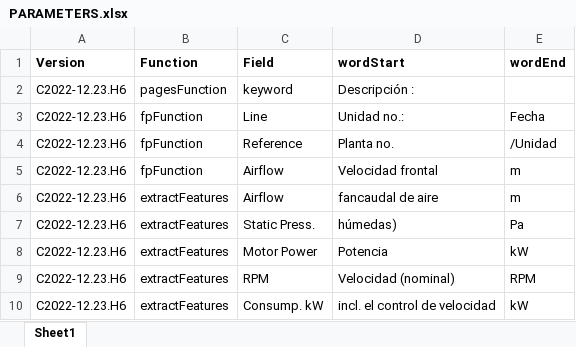
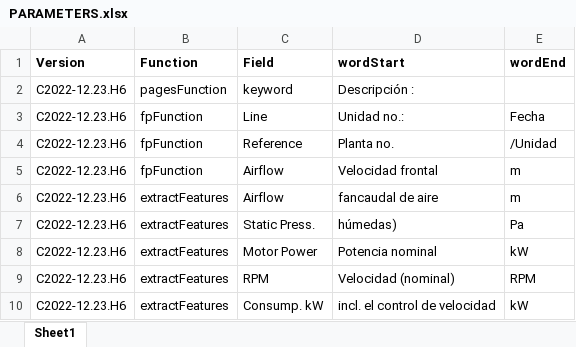
Before and after one commit to darroyolpz/Fan-Scraping-Optimization, an Excel workbook: PARAMETERS.xlsx, sheet Sheet1, drawn as a sheet; values as stored, in another font and other column widths than the file's, no borders; the diff names each change by its address in the sheet, - before the commit and + after, or states it on an @@ line.

Commit message:
Latest PyPDF2 version

```diff
--- a/PARAMETERS.xlsx (sheet Sheet1)
+++ b/PARAMETERS.xlsx (sheet Sheet1)
-D8 (wordStart): Potencia
+D8 (wordStart): Potencia nominal
```
Also changed, not shown: 1 other file.
